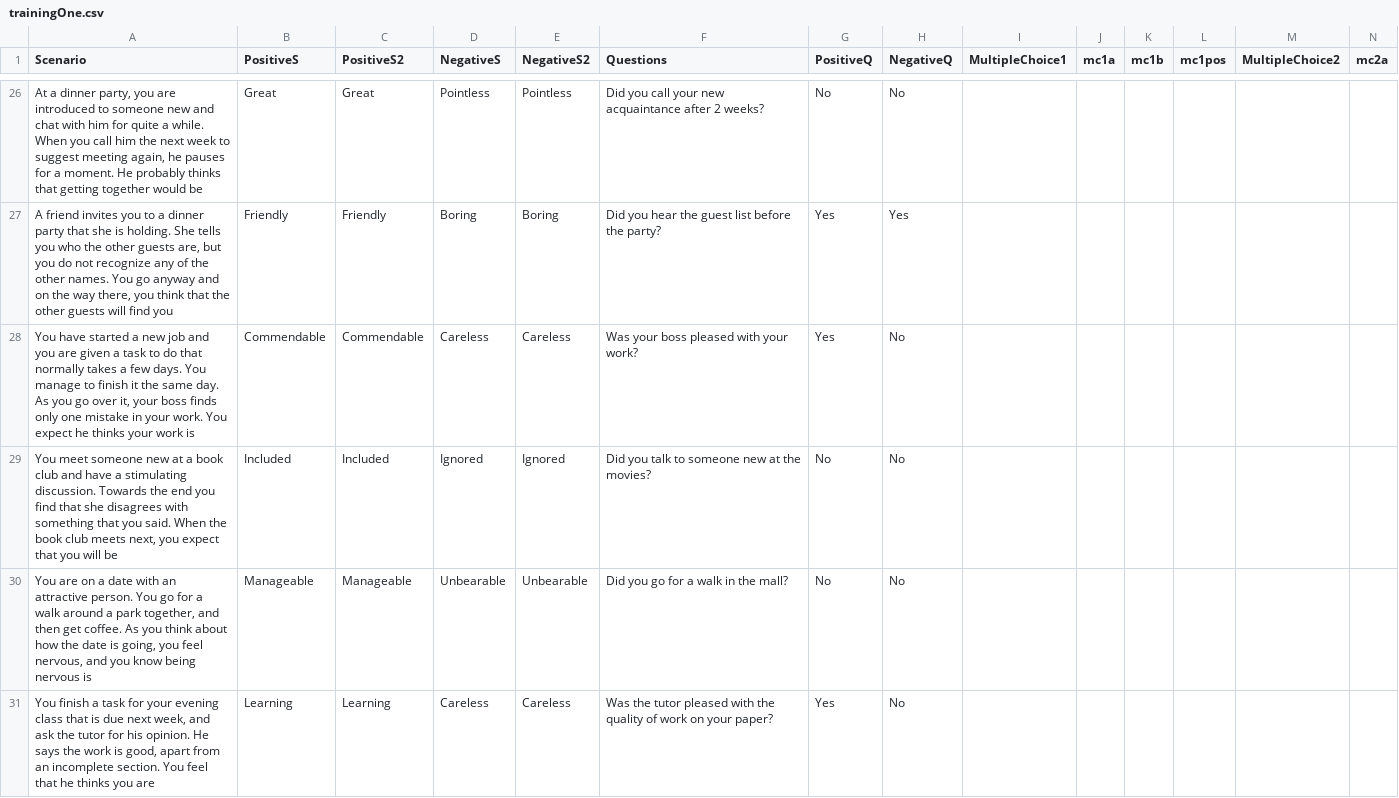
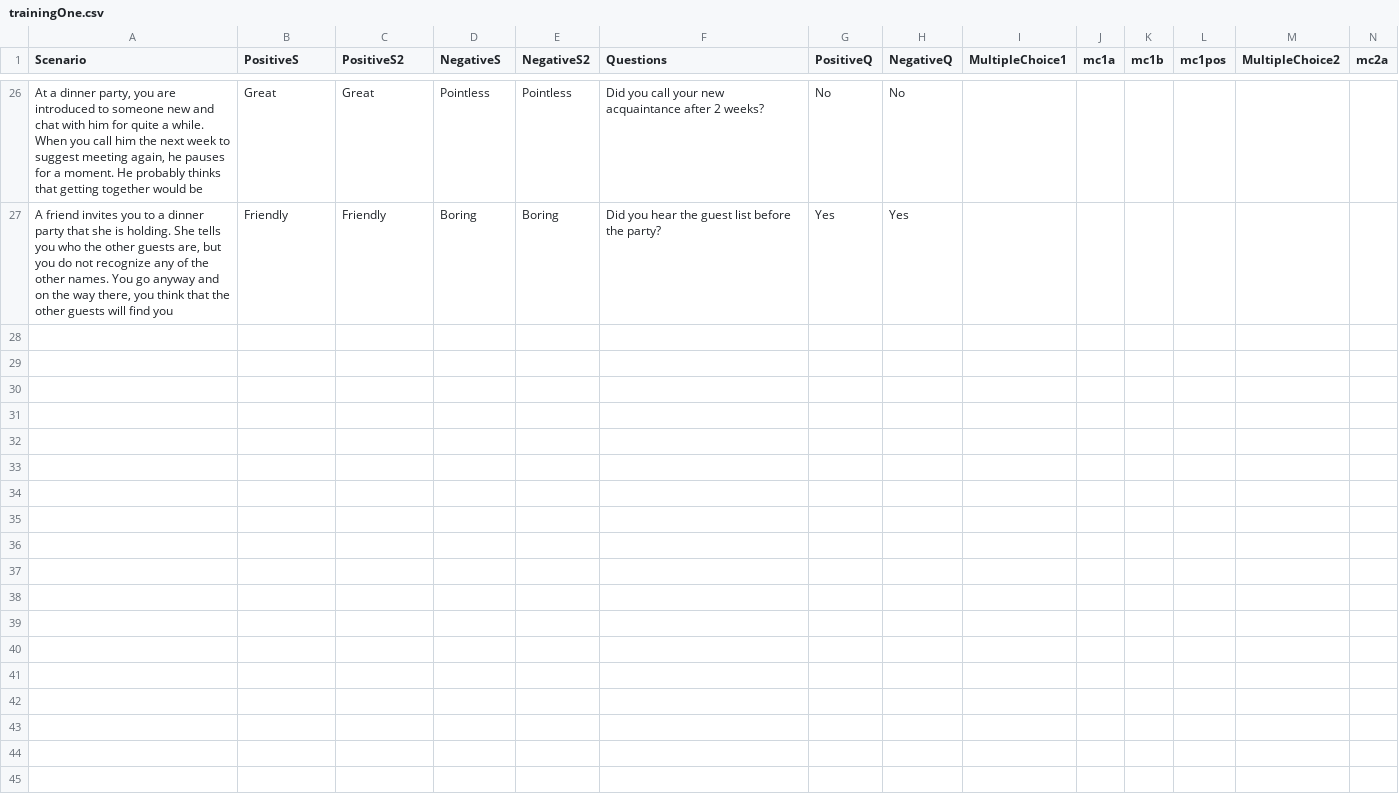
Before and after one commit to TeachmanLab/MT-Java, a CSV file: mobile/src/main/resources/static/jspsychCSV/trainingOne.csv, drawn as a sheet; only a part is shown, gaps mark what is left out; rows hold the shown columns only; the diff names each change by its address in the sheet, - before the commit and + after, or states it on an @@ line.

```diff
--- a/mobile/src/main/resources/static/jspsychCSV/trainingOne.csv
+++ b/mobile/src/main/resources/static/jspsychCSV/trainingOne.csv
-row 28: You have started a new job and you are given a task to do that normally takes a few days. You manage to finish it the same day. As you go over it, your boss finds only one mistake in your work. You expect he thinks your work is | Commendable | Commendable | Careless | Careless | Was your boss pleased with your work? | Yes | No
-row 29: You meet someone new at a book club and have a stimulating discussion. Towards the end you find that she disagrees with something that you said. When the book club meets next, you expect that you will be | Included | Included | Ignored | Ignored | Did you talk to someone new at the movies? | No | No
-row 30: You are on a date with an attractive person. You go for a walk around a park together, and then get coffee. As you think about how the date is going, you feel nervous, and you know being nervous is | Manageable | Manageable | Unbearable | Unbearable | Did you go for a walk in the mall? | No | No
-row 31: You finish a task for your evening class that is due next week, and ask the tutor for his opinion. He says the work is good, apart from an incomplete section. You feel that he thinks you are | Learning | Learning | Careless | Careless | Was the tutor pleased with the quality of work on your paper? | Yes | No
```
Also changed, not shown: mobile/src/main/resources/static/jspsychCSV/trainingFive.csv, mobile/src/main/resources/static/jspsychCSV/trainingFour.csv, 5 other files.
